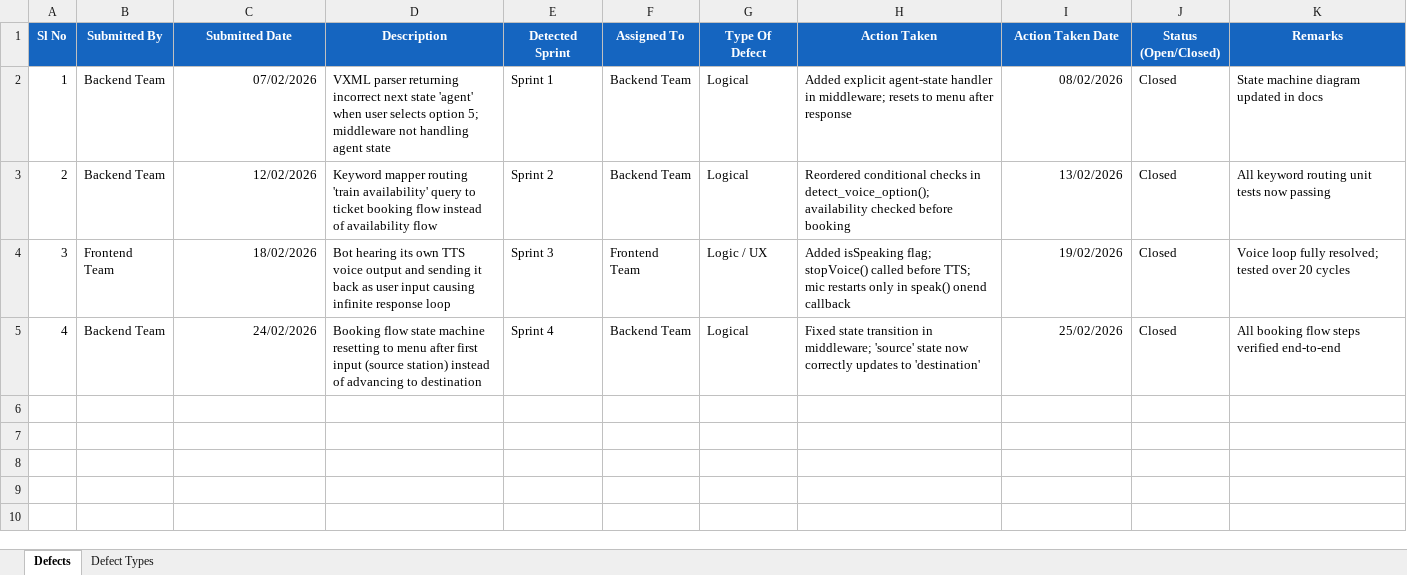
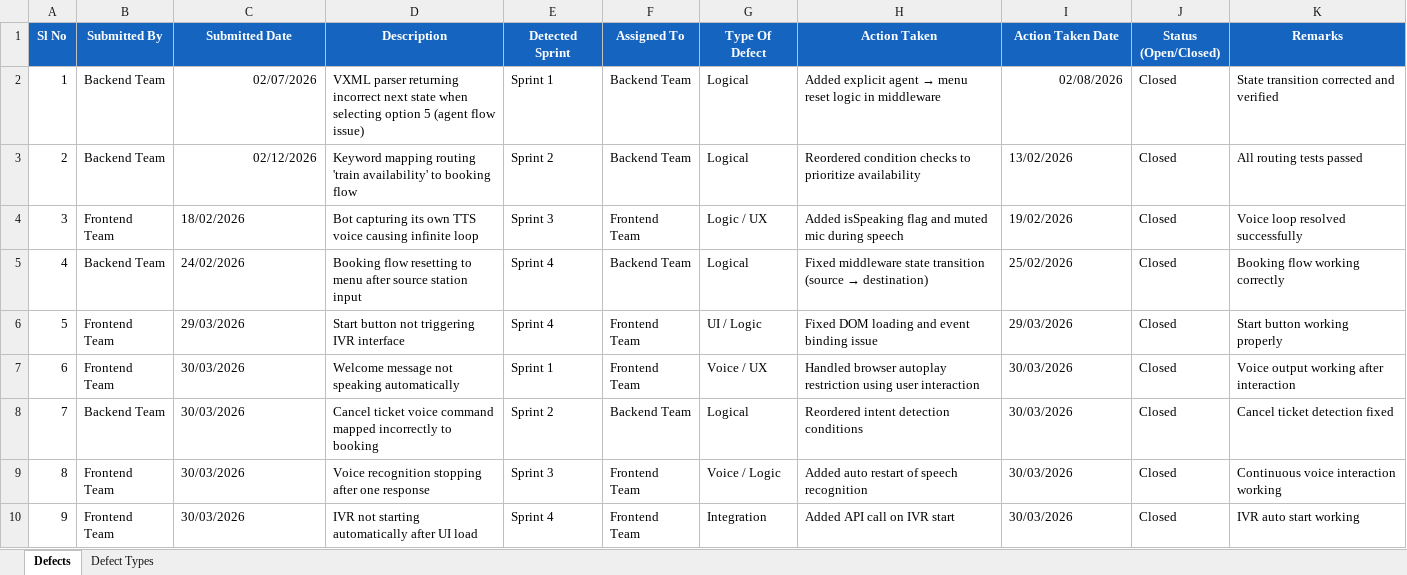
Before and after one commit to AKHIL-T-M/IRCTC-Conversational-IVR-Modernization-Framework, an Excel workbook: Defect_Tracker_IRCTC_IVR.xlsx, sheet Defects, drawn as a sheet; values as stored, in another font and other column widths than the file's, no borders; the diff names each change by its address in the sheet, - before the commit and + after, or states it on an @@ line.

```diff
--- a/Defect_Tracker_IRCTC_IVR.xlsx (sheet Defects)
+++ b/Defect_Tracker_IRCTC_IVR.xlsx (sheet Defects)
-C2 (Submitted Date): 07/02/2026
+C2 (Submitted Date): 02/07/2026
-D2 (Description): …next state 'agent' when user selects option 5; middleware not handling agent state
+D2 (Description): …next state when selecting option 5 (agent flow issue)
@@ H2 (Action Taken): Added explicit agent-state handler in middleware; resets to menu after response → Added explicit agent → menu reset logic in middleware @@
-I2 (Action Taken Date): 08/02/2026
+I2 (Action Taken Date): 02/08/2026
-K2 (Remarks): State machine diagram updated in docs
+K2 (Remarks): State transition corrected and verified
-C3 (Submitted Date): 12/02/2026
+C3 (Submitted Date): 02/12/2026
-D3 (Description): Keyword mapper routing 'train availability' query to ticket booking flow instead of availability flow
+D3 (Description): Keyword mapping routing 'train availability' to booking flow
-H3 (Action Taken): Reordered conditional checks in detect_voice_option(); availability checked before booking
+H3 (Action Taken): Reordered condition checks to prioritize availability
-I3:I5 alignment: right
+I3:I5 alignment: left
-K3 (Remarks): All keyword routing unit tests now passing
+K3 (Remarks): All routing tests passed
-C4:C5 alignment: right
+C4:C5 alignment: left
-D4 (Description): Bot hearing its own TTS voice output and sending it back as user input causing infinite response loop
+D4 (Description): Bot capturing its own TTS voice causing infinite loop
-H4 (Action Taken): Added isSpeaking flag; stopVoice() called before TTS; mic restarts only in speak() onend callback
+H4 (Action Taken): Added isSpeaking flag and muted mic during speech
-K4 (Remarks): Voice loop fully resolved; tested over 20 cycles
+K4 (Remarks): Voice loop resolved successfully
-D5 (Description): Booking flow state machine resetting to menu after first input (source station) instead of advancing to destination
+D5 (Description): Booking flow resetting to menu after source station input
@@ H5 (Action Taken): Fixed state transition in middleware; 'source' state now correctly updates to 'destination' → Fixed middleware state transition (source → destination) @@
-K5 (Remarks): All booking flow steps verified end-to-end
+K5 (Remarks): Booking flow working correctly
+row 6: 5 | Frontend Team | 29/03/2026 | Start button not triggering IVR interface | Sprint 4 | Frontend Team | UI / Logic | Fixed DOM loading and event binding issue | 29/03/2026 | Closed | Start button working properly
+row 7: 6 | Frontend Team | 30/03/2026 | Welcome message not speaking automatically | Sprint 1 | Frontend Team | Voice / UX | Handled browser autoplay restriction using user interaction | 30/03/2026 | Closed | Voice output working after interaction
+row 8: 7 | Backend Team | 30/03/2026 | Cancel ticket voice command mapped incorrectly to booking | Sprint 2 | Backend Team | Logical | Reordered intent detection conditions | 30/03/2026 | Closed | Cancel ticket detection fixed
+row 9: 8 | Frontend Team | 30/03/2026 | Voice recognition stopping after one response | Sprint 3 | Frontend Team | Voice / Logic | Added auto restart of speech recognition | 30/03/2026 | Closed | Continuous voice interaction working
+row 10: 9 | Frontend Team | 30/03/2026 | IVR not starting automatically after UI load | Sprint 4 | Frontend Team | Integration | Added API call on IVR start | 30/03/2026 | Closed | IVR auto start working
```
Also changed, not shown: sheet Defect Types, Agile_Template_IRCTC_IVR.xlsx, Unit_Test_Plan_IRCTC_IVR.xlsx.
